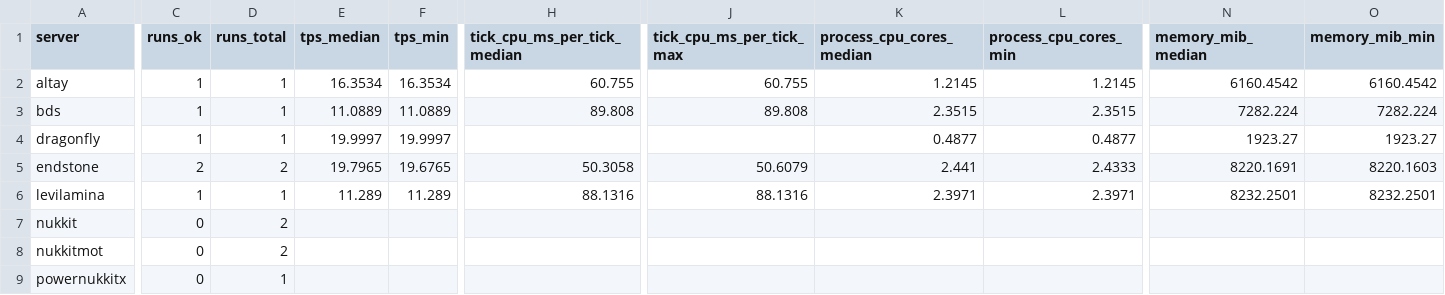
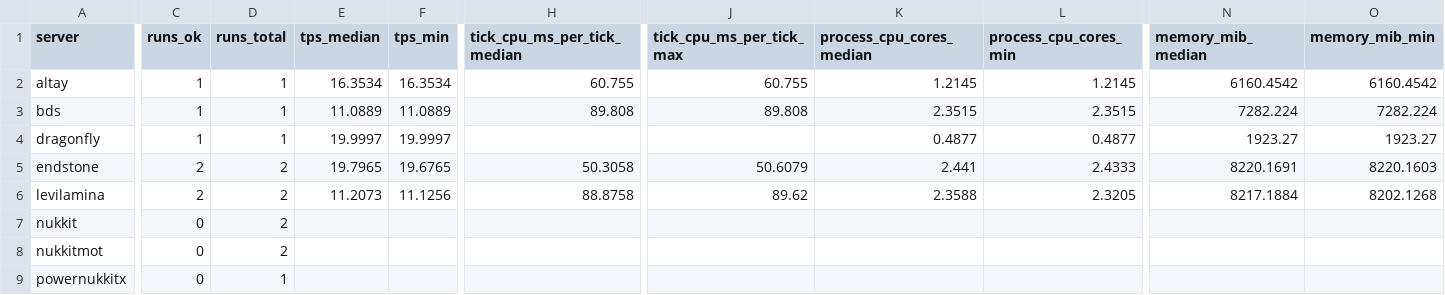
Before and after one commit to EndstoneMC/bedrock-bench, a CSV file: results/spread-100/summary.csv, drawn as a sheet; only a part is shown, gaps mark what is left out; the diff covers the shown part only; the diff names each change by its address in the sheet, - before the commit and + after, or states it on an @@ line.

Commit message:
Add spread-100 results after 12 runs (latest levilamina@26.51.6)

```diff
--- a/results/spread-100/summary.csv
+++ b/results/spread-100/summary.csv
-C6 (runs_ok): 1
+C6 (runs_ok): 2
-D6 (runs_total): 1
+D6 (runs_total): 2
-E6 (tps_median): 11.289
+E6 (tps_median): 11.2073
-F6 (tps_min): 11.289
+F6 (tps_min): 11.1256
-H6 (tick_cpu_ms_per_tick_median): 88.1316
+H6 (tick_cpu_ms_per_tick_median): 88.8758
-J6 (tick_cpu_ms_per_tick_max): 88.1316
+J6 (tick_cpu_ms_per_tick_max): 89.62
-K6 (process_cpu_cores_median): 2.3971
+K6 (process_cpu_cores_median): 2.3588
-L6 (process_cpu_cores_min): 2.3971
+L6 (process_cpu_cores_min): 2.3205
-N6 (memory_mib_median): 8232.2501
+N6 (memory_mib_median): 8217.1884
-O6 (memory_mib_min): 8232.2501
+O6 (memory_mib_min): 8202.1268
```
Also changed, not shown: 12 edited cells elsewhere in this file, 26 other files.
